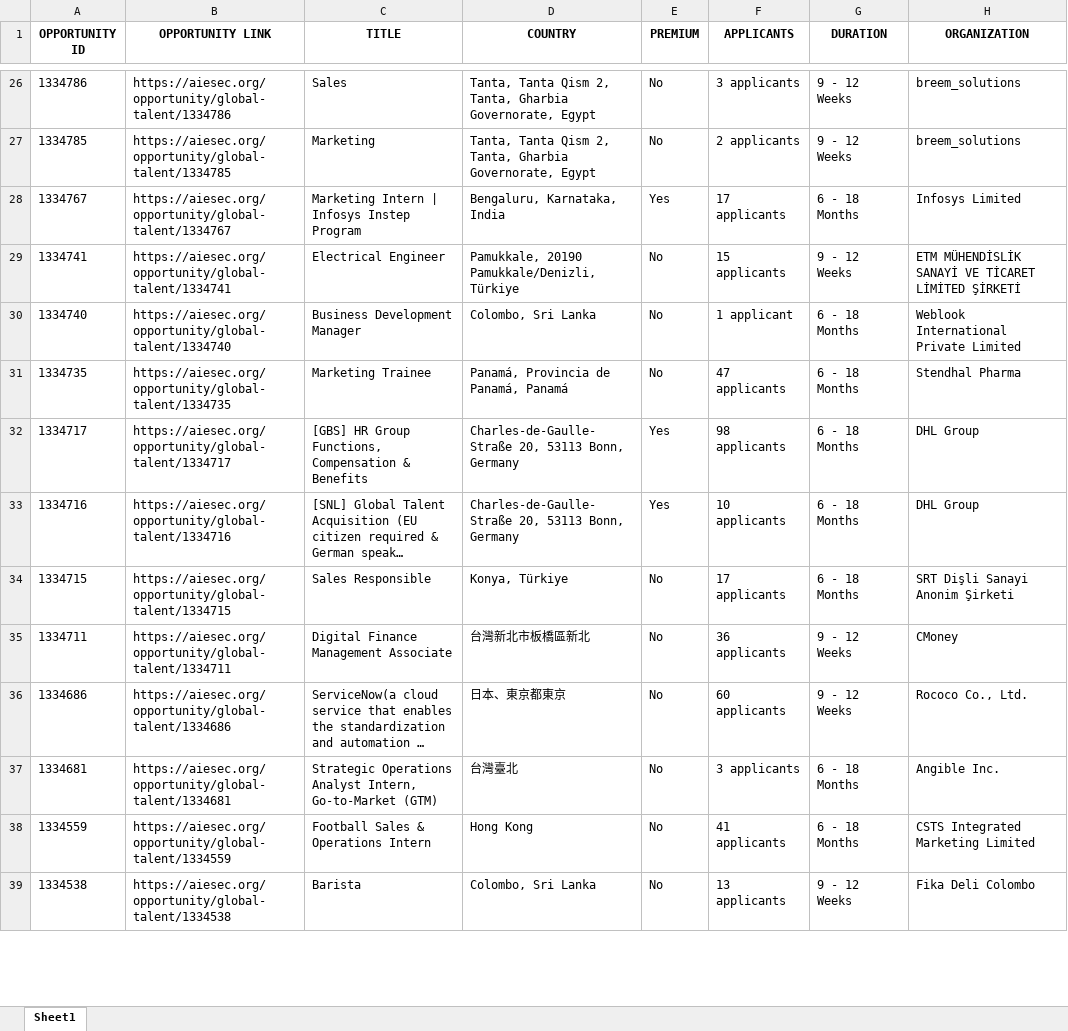
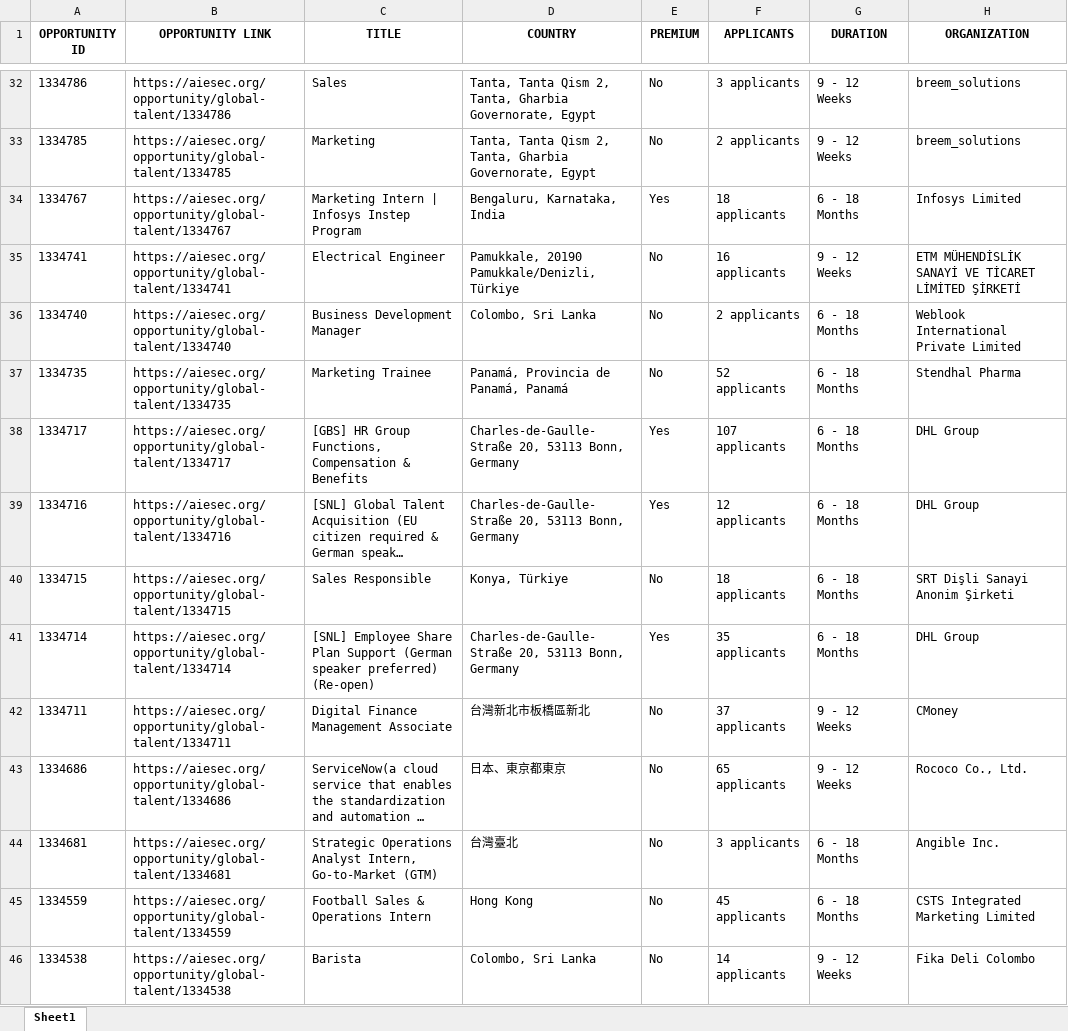
Before and after one commit to IbrahiimHassan/AIESEC_GUC, an Excel workbook: Today.xlsx, sheet Sheet1, drawn as a sheet; only a part is shown, gaps mark what is left out; long unchanged cells end in …; values as stored, in another font and other column widths than the file's, no borders; addresses are those after the commit; the diff covers the shown part only; the diff names each change by its address in the sheet, - before the commit and + after, or states it on an @@ line.

```diff
--- a/Today.xlsx (sheet Sheet1)
+++ b/Today.xlsx (sheet Sheet1)
-F34 (APPLICANTS): 17 applicants
+F34 (APPLICANTS): 18 applicants
-F35 (APPLICANTS): 15 applicants
+F35 (APPLICANTS): 16 applicants
-F36 (APPLICANTS): 1 applicant
+F36 (APPLICANTS): 2 applicants
-F37 (APPLICANTS): 47 applicants
+F37 (APPLICANTS): 52 applicants
-F38 (APPLICANTS): 98 applicants
+F38 (APPLICANTS): 107 applicants
-F39 (APPLICANTS): 10 applicants
+F39 (APPLICANTS): 12 applicants
-F40 (APPLICANTS): 17 applicants
+F40 (APPLICANTS): 18 applicants
+row 41: 1334714 | https://aiesec.org/opportunity/global-talent/1334714 | [SNL] Employee Share Plan Support (German speaker preferred) (Re-open) | Charles-de-Gaulle-Straße 20, 53113 Bonn, Germany | Yes | 35 applicants | 6 - 18 Months | DHL Group
-F42 (APPLICANTS): 36 applicants
+F42 (APPLICANTS): 37 applicants
-F43 (APPLICANTS): 60 applicants
+F43 (APPLICANTS): 65 applicants
-F45 (APPLICANTS): 41 applicants
+F45 (APPLICANTS): 45 applicants
-F46 (APPLICANTS): 13 applicants
+F46 (APPLICANTS): 14 applicants
```
Also changed, not shown: 13 added rows, 20 removed rows, 2 moved rows and 138 edited cells elsewhere in this sheet, New.xlsx, 1 other file.
